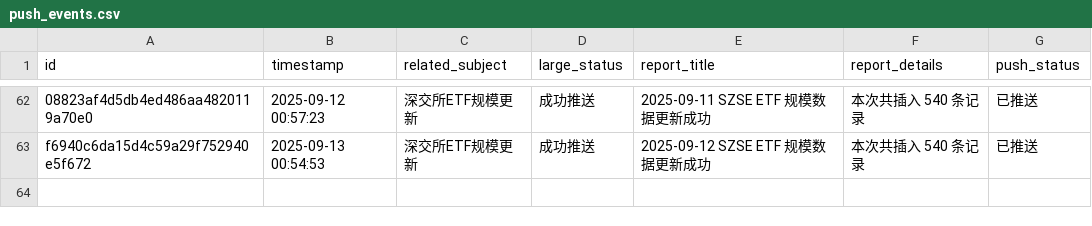
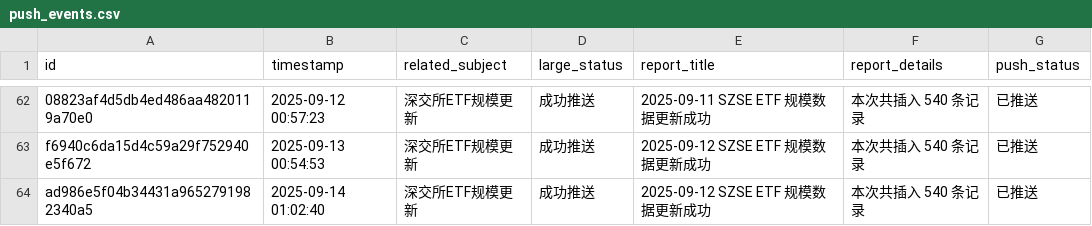
Before and after one commit to cmdSTARMO/cmdstar.github.io, a CSV file: auto_files/push_related/data/push_events.csv, drawn as a sheet; only a part is shown, gaps mark what is left out; the diff names each change by its address in the sheet, - before the commit and + after, or states it on an @@ line.

```diff
--- a/auto_files/push_related/data/push_events.csv
+++ b/auto_files/push_related/data/push_events.csv
+row 64: ad986e5f04b34431a9652791982340a5 | 2025-09-14 01:02:40 | 深交所ETF规模更新 | 成功推送 | 2025-09-12 SZSE ETF 规模数据更新成功 | 本次共插入 540 条记录 | 已推送
```
Also changed, not shown: 1 other file.
